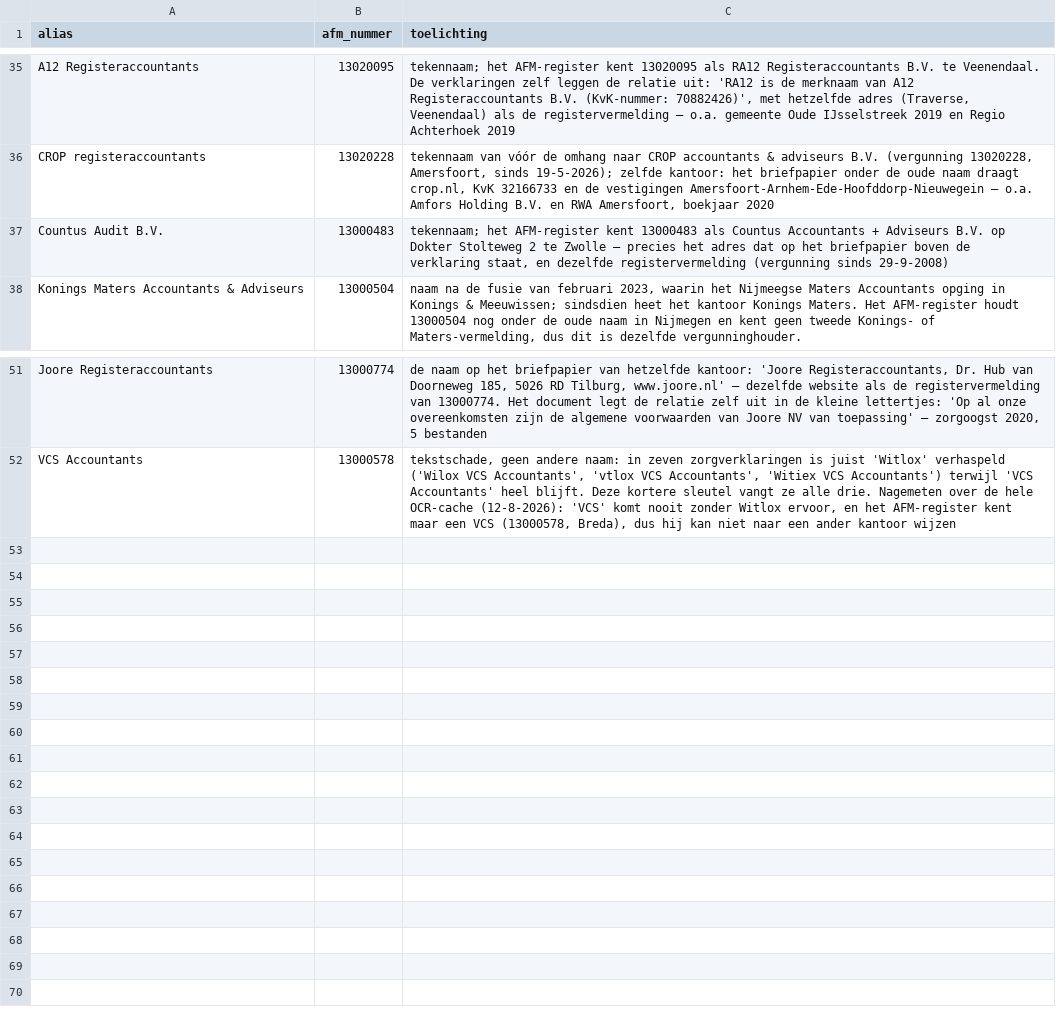
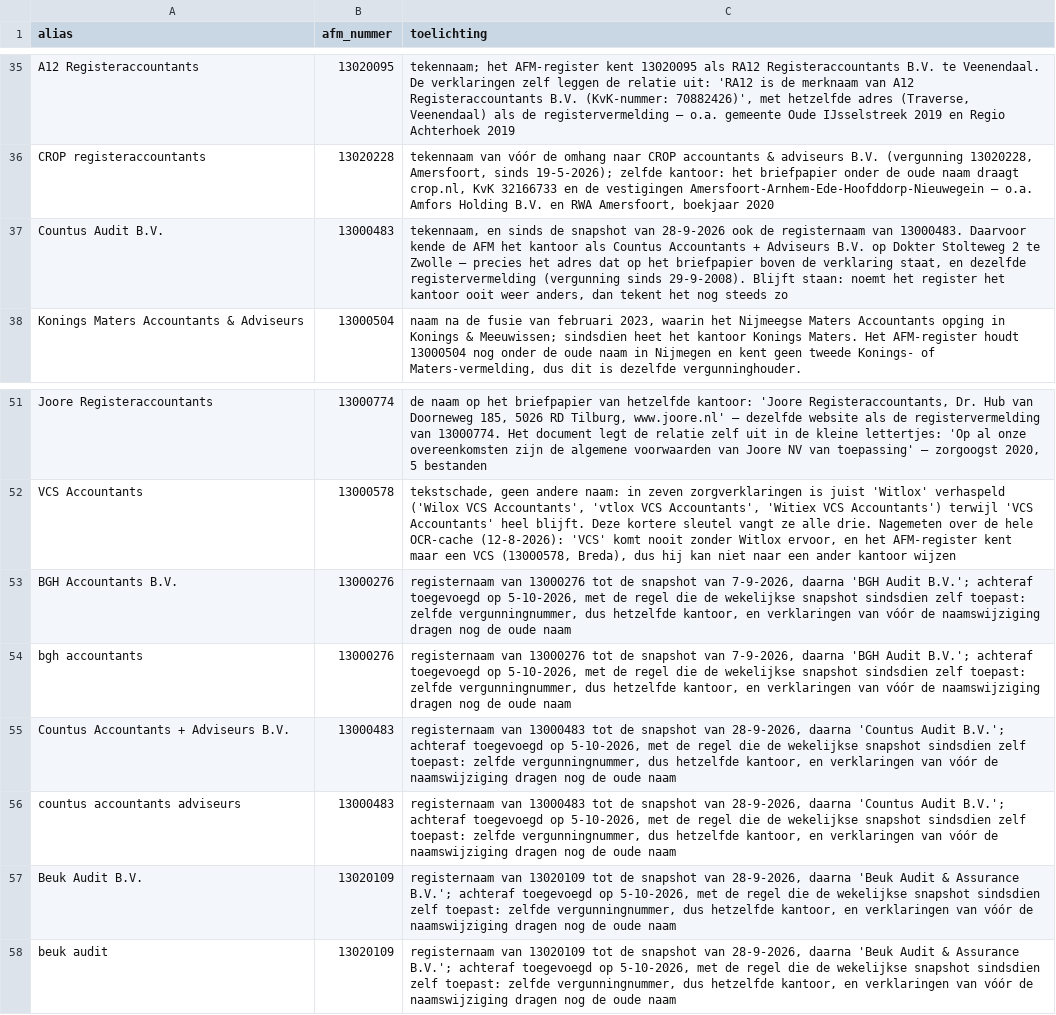
Before and after one commit to boazbuilds/Whosigns, a CSV file: pipeline/seed/kantoor_alias.csv, drawn as a sheet; only a part is shown, gaps mark what is left out.

```diff
--- a/pipeline/seed/kantoor_alias.csv
+++ b/pipeline/seed/kantoor_alias.csv
@@ -36,3 +36,3 @@ A12 Registeraccountants,13020095,"tekennaam; het AFM-register kent 13020095 als
 CROP registeraccountants,13020228,"tekennaam van vóór de omhang naar CROP accountants & adviseurs B.V. (vergunning 13020228, Amersfoort, sinds 19-5-2026); zelfde kantoor: het briefpapier onder de oude naam draagt crop.nl, KvK 32166733 en de vestigingen Amersfoort-Arnhem-Ede-Hoofddorp-Nieuwegein — o.a. Amfors Holding B.V. en RWA Amersfoort, boekjaar 2020"
-Countus Audit B.V.,13000483,"tekennaam; het AFM-register kent 13000483 als Countus Accountants + Adviseurs B.V. op Dokter Stolteweg 2 te Zwolle — precies het adres dat op het briefpapier boven de verklaring staat, en dezelfde registervermelding (vergunning sinds 29-9-2008)"
+Countus Audit B.V.,13000483,"tekennaam, en sinds de snapshot van 28-9-2026 ook de registernaam van 13000483. Daarvoor kende de AFM het kantoor als Countus Accountants + Adviseurs B.V. op Dokter Stolteweg 2 te Zwolle — precies het adres dat op het briefpapier boven de verklaring staat, en dezelfde registervermelding (vergunning sinds 29-9-2008). Blijft staan: noemt het register het kantoor ooit weer anders, dan tekent het nog steeds zo"
 Konings Maters Accountants & Adviseurs,13000504,"naam na de fusie van februari 2023, waarin het Nijmeegse Maters Accountants opging in Konings & Meeuwissen; sindsdien heet het kantoor Konings Maters. Het AFM-register houdt 13000504 nog onder de oude naam in Nijmegen en kent geen tweede Konings- of Maters-vermelding, dus dit is dezelfde vergunninghouder."
@@ -52 +52,7 @@ Joore Registeraccountants,13000774,"de naam op het briefpapier van hetzelfde kan
 VCS Accountants,13000578,"tekstschade, geen andere naam: in zeven zorgverklaringen is juist 'Witlox' verhaspeld ('Wilox VCS Accountants', 'vtlox VCS Accountants', 'Witiex VCS Accountants') terwijl 'VCS Accountants' heel blijft. Deze kortere sleutel vangt ze alle drie. Nagemeten over de hele OCR-cache (12-8-2026): 'VCS' komt nooit zonder Witlox ervoor, en het AFM-register kent maar een VCS (13000578, Breda), dus hij kan niet naar een ander kantoor wijzen"
+BGH Accountants B.V.,13000276,"registernaam van 13000276 tot de snapshot van 7-9-2026, daarna 'BGH Audit B.V.'; achteraf toegevoegd op 5-10-2026, met de regel die de wekelijkse snapshot sindsdien zelf toepast: zelfde vergunningnummer, dus hetzelfde kantoor, en verklaringen van vóór de naamswijziging dragen nog de oude naam"
+bgh accountants,13000276,"registernaam van 13000276 tot de snapshot van 7-9-2026, daarna 'BGH Audit B.V.'; achteraf toegevoegd op 5-10-2026, met de regel die de wekelijkse snapshot sindsdien zelf toepast: zelfde vergunningnummer, dus hetzelfde kantoor, en verklaringen van vóór de naamswijziging dragen nog de oude naam"
+Countus Accountants + Adviseurs B.V.,13000483,"registernaam van 13000483 tot de snapshot van 28-9-2026, daarna 'Countus Audit B.V.'; achteraf toegevoegd op 5-10-2026, met de regel die de wekelijkse snapshot sindsdien zelf toepast: zelfde vergunningnummer, dus hetzelfde kantoor, en verklaringen van vóór de naamswijziging dragen nog de oude naam"
+countus accountants adviseurs,13000483,"registernaam van 13000483 tot de snapshot van 28-9-2026, daarna 'Countus Audit B.V.'; achteraf toegevoegd op 5-10-2026, met de regel die de wekelijkse snapshot sindsdien zelf toepast: zelfde vergunningnummer, dus hetzelfde kantoor, en verklaringen van vóór de naamswijziging dragen nog de oude naam"
+Beuk Audit B.V.,13020109,"registernaam van 13020109 tot de snapshot van 28-9-2026, daarna 'Beuk Audit & Assurance B.V.'; achteraf toegevoegd op 5-10-2026, met de regel die de wekelijkse snapshot sindsdien zelf toepast: zelfde vergunningnummer, dus hetzelfde kantoor, en verklaringen van vóór de naamswijziging dragen nog de oude naam"
+beuk audit,13020109,"registernaam van 13020109 tot de snapshot van 28-9-2026, daarna 'Beuk Audit & Assurance B.V.'; achteraf toegevoegd op 5-10-2026, met de regel die de wekelijkse snapshot sindsdien zelf toepast: zelfde vergunningnummer, dus hetzelfde kantoor, en verklaringen van vóór de naamswijziging dragen nog de oude naam"
```
Also changed, not shown: 24 other files.
